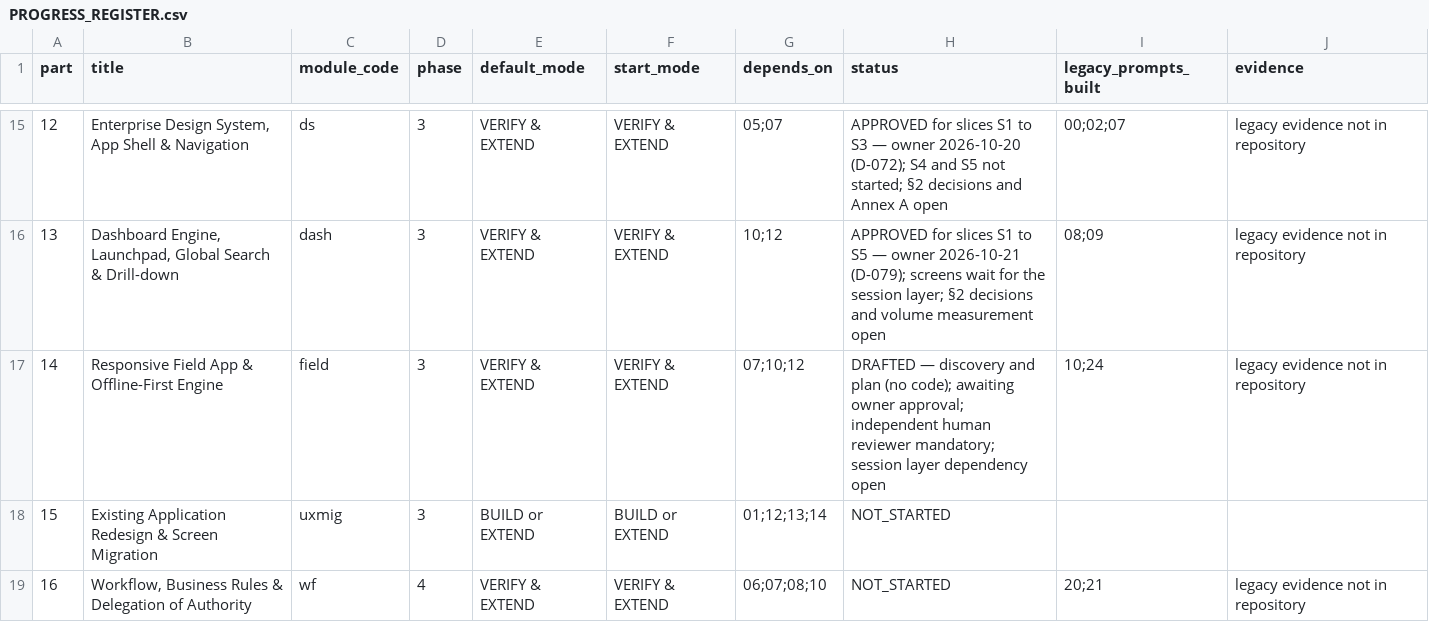
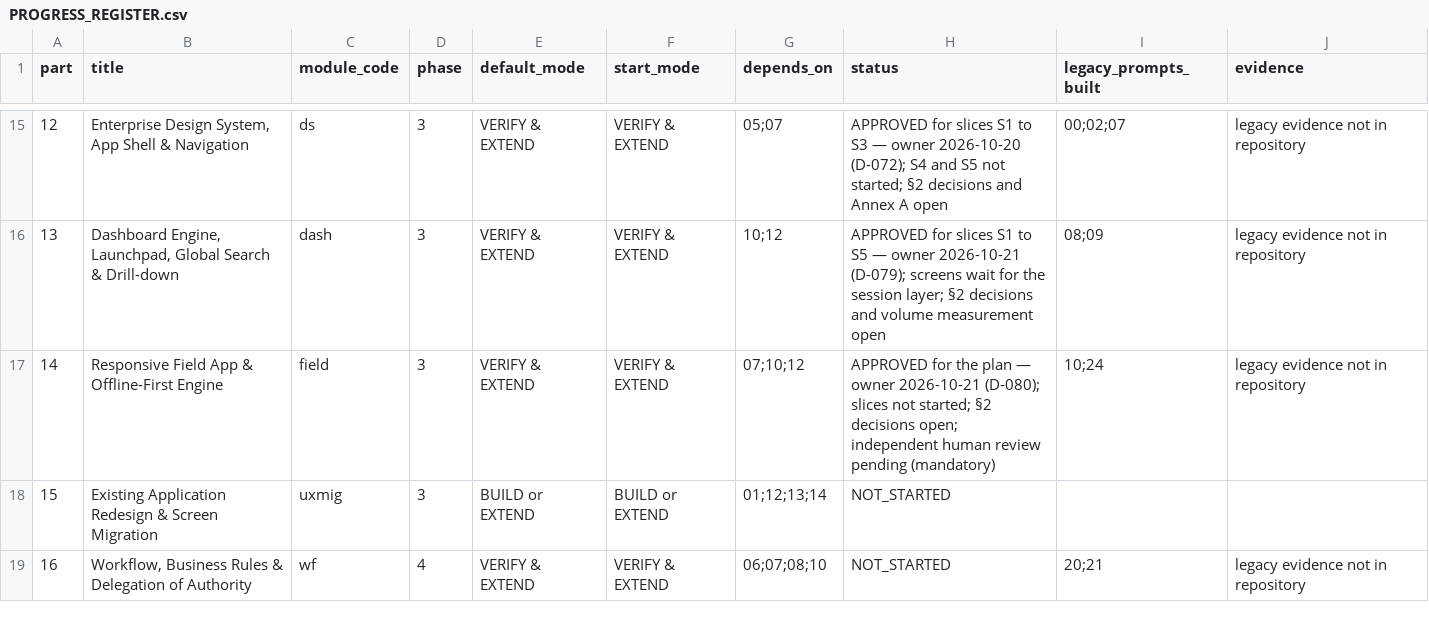
Before and after one commit to sahaainfra/ERP_Construction, a CSV file: docs/erp-program/PROGRESS_REGISTER.csv, drawn as a sheet; only a part is shown, gaps mark what is left out.

```diff
--- a/docs/erp-program/PROGRESS_REGISTER.csv
+++ b/docs/erp-program/PROGRESS_REGISTER.csv
@@ -16,3 +16,3 @@ part,title,module_code,phase,default_mode,start_mode,depends_on,status,legacy_pr
 13,"Dashboard Engine, Launchpad, Global Search & Drill-down",dash,3,VERIFY & EXTEND,VERIFY & EXTEND,10;12,APPROVED for slices S1 to S5 — owner 2026-10-21 (D-079); screens wait for the session layer; §2 decisions and volume measurement open,08;09,legacy evidence not in repository
-14,Responsive Field App & Offline-First Engine,field,3,VERIFY & EXTEND,VERIFY & EXTEND,07;10;12,DRAFTED — discovery and plan (no code); awaiting owner approval; independent human reviewer mandatory; session layer dependency open,10;24,legacy evidence not in repository
+14,Responsive Field App & Offline-First Engine,field,3,VERIFY & EXTEND,VERIFY & EXTEND,07;10;12,APPROVED for the plan — owner 2026-10-21 (D-080); slices not started; §2 decisions open; independent human review pending (mandatory),10;24,legacy evidence not in repository
 15,Existing Application Redesign & Screen Migration,uxmig,3,BUILD or EXTEND,BUILD or EXTEND,01;12;13;14,NOT_STARTED,,
```
Also changed, not shown: 4 other files.
